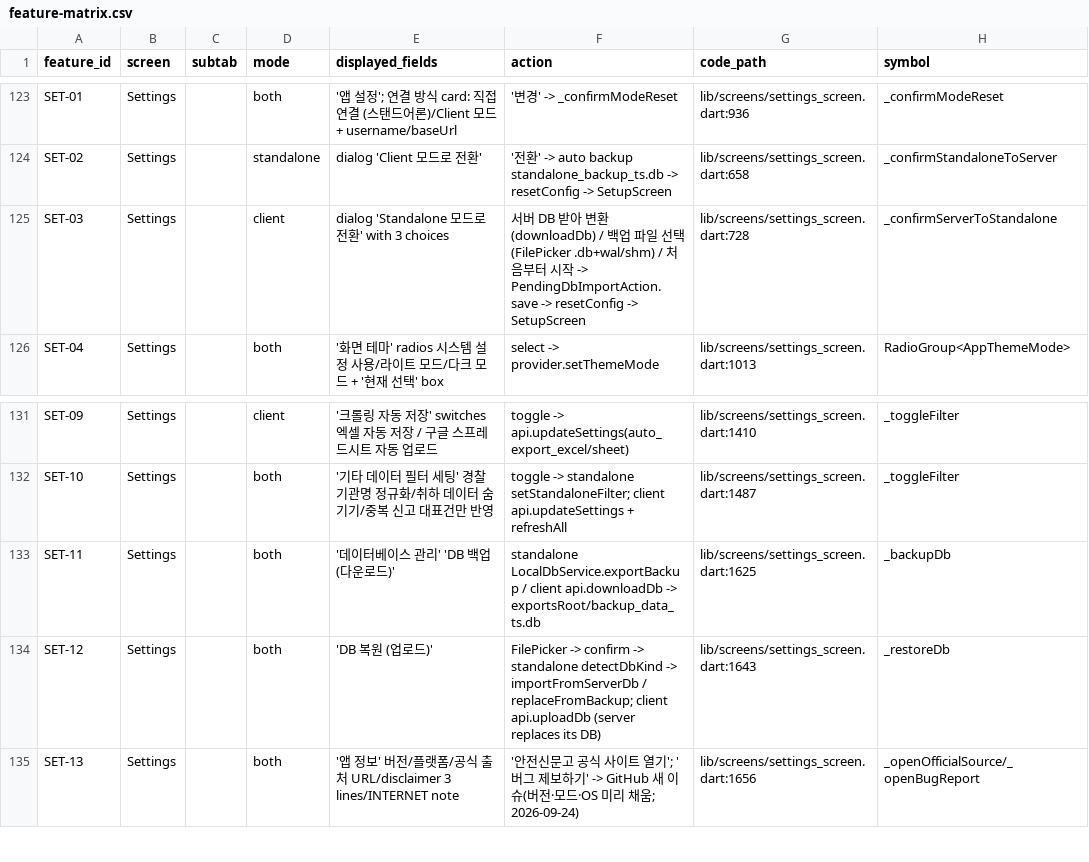
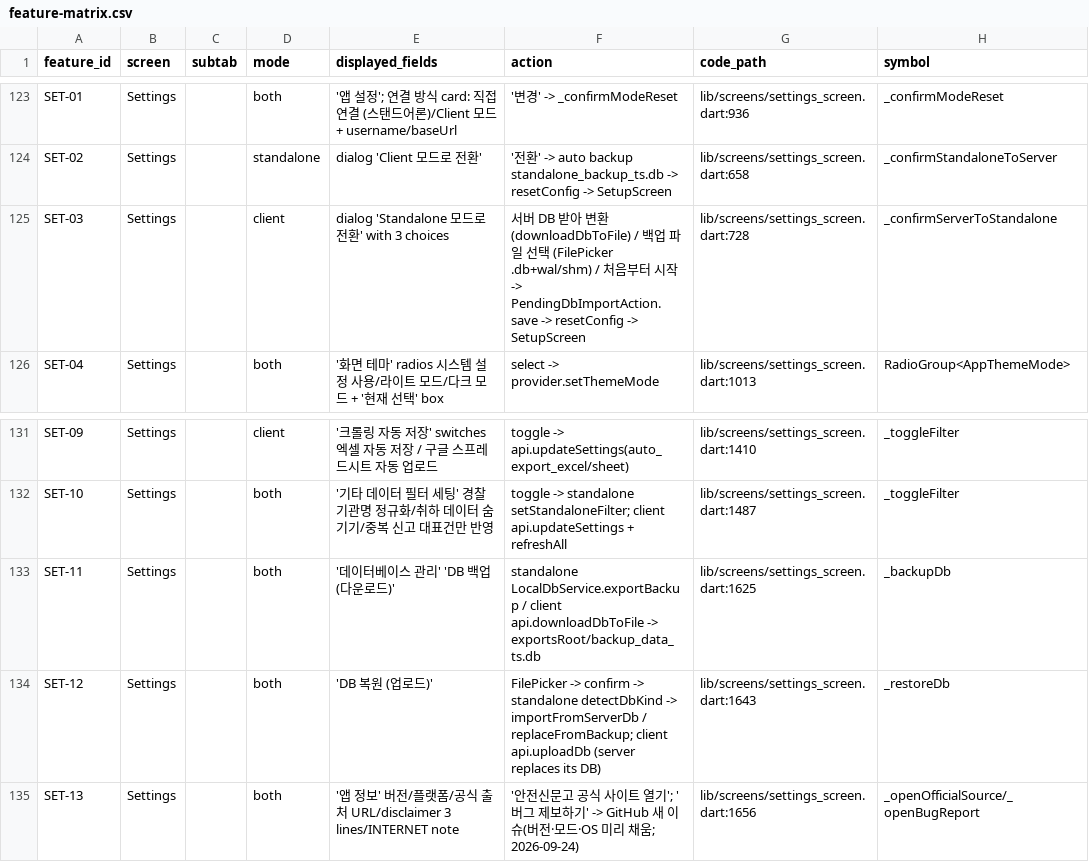
Before and after one commit to Fentanest/safetyreport-mobile, a CSV file: docs/design/feature-matrix.csv, drawn as a sheet; only a part is shown, gaps mark what is left out; the diff names each change by its address in the sheet, - before the commit and + after, or states it on an @@ line.

```diff
--- a/docs/design/feature-matrix.csv
+++ b/docs/design/feature-matrix.csv
-F125 (action): …환 (downloadDb) / 백…
+F125 (action): …환 (downloadDbToFile) / 백…
-F133 (action): …/ client api.downloadDb -> exportsRoot/backup_data_ts.db
+F133 (action): …/ client api.downloadDbToFile -> exportsRoot/backup_data_ts.db
```
Also changed, not shown: 5 other files.
